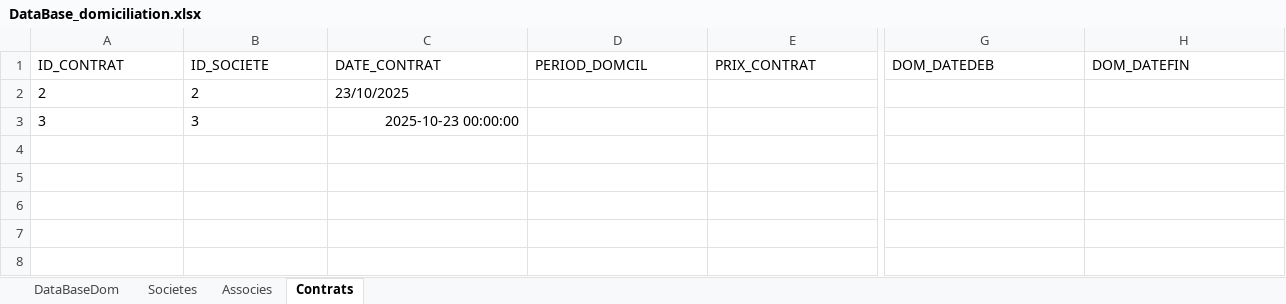
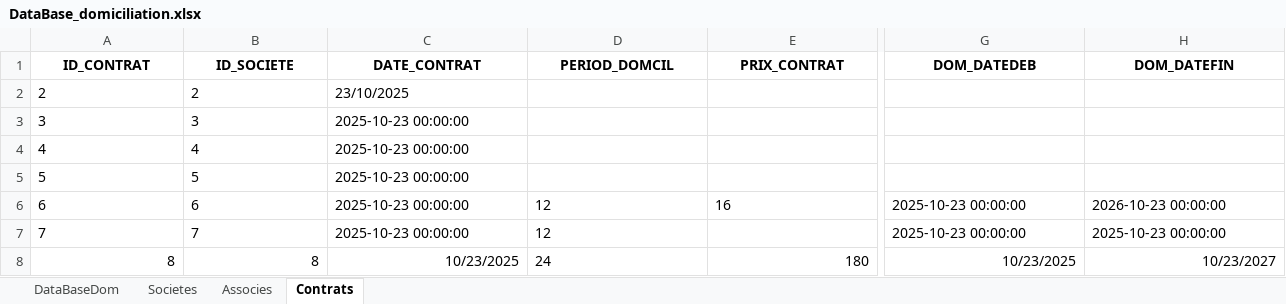
Before and after one commit to LearniTome/Center-Domiciliation-App, an Excel workbook: databases/DataBase_domiciliation.xlsx, sheet Contrats, drawn as a sheet; only a part is shown, gaps mark what is left out; values as stored, in another font and other column widths than the file's, no borders; rows hold the shown columns only; the diff covers the shown part only; the diff names each change by its address in the sheet, - before the commit and + after, or states it on an @@ line.

```diff
--- a/databases/DataBase_domiciliation.xlsx (sheet Contrats)
+++ b/databases/DataBase_domiciliation.xlsx (sheet Contrats)
@@ A1:H1 bold: off → on, alignment: left → center @@
-C3 alignment: right
+C3 alignment: left
+row 4: 4 | 4 | 2025-10-23 00:00:00
+row 5: 5 | 5 | 2025-10-23 00:00:00
+row 6: 6 | 6 | 2025-10-23 00:00:00 | 12 | 16 | 2025-10-23 00:00:00 | 2026-10-23 00:00:00
+row 7: 7 | 7 | 2025-10-23 00:00:00 | 12 |  | 2025-10-23 00:00:00 | 2025-10-23 00:00:00
+row 8: 8 | 8 | 10/23/2025 | 24 | 180 | 10/23/2025 | 10/23/2027
```
Also changed, not shown: cell formats elsewhere in this sheet, sheet Associes, sheet Societes, 1 other file.
